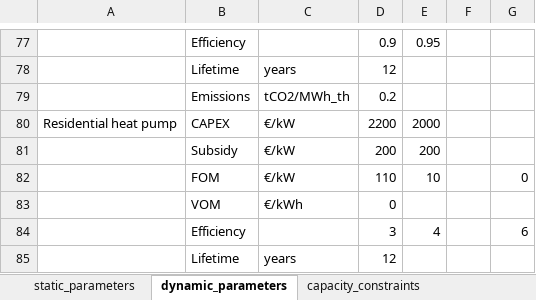
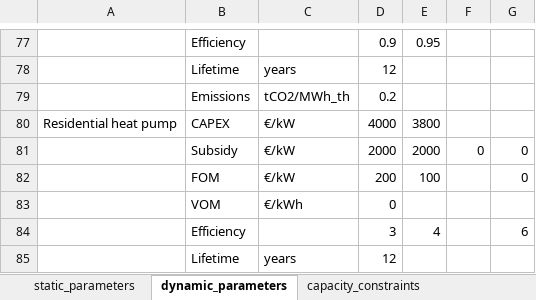
Before and after one commit to annacerato88/Modelling_for_transitions_Group, an Excel workbook: Group Assignment MfT/input_databases/default/technologies.xlsx, sheet dynamic_parameters, drawn as a sheet; only a part is shown, gaps mark what is left out; values as stored, in another font and other column widths than the file's, no borders; removed rows and columns are numbered as before the commit, all else as after; the diff names each change by its address in the sheet, - before the commit and + after, or states it on an @@ line.

Commit message:
Fixed error subsidy and added graphs, still to be finished

```diff
--- a/Group Assignment MfT/input_databases/default/technologies.xlsx (sheet dynamic_parameters)
+++ b/Group Assignment MfT/input_databases/default/technologies.xlsx (sheet dynamic_parameters)
-D80: 2200
+D80: 4000
-E80: 2000
+E80: 3800
-row 81:  | Subsidy | €/kW | 200 | 200
+row 81:  | Subsidy | €/kW | 2000 | 2000 | 0 | 0
-D82: 110
+D82: 200
-E82: 10
+E82: 100
```
Also changed, not shown: 3 other files.
